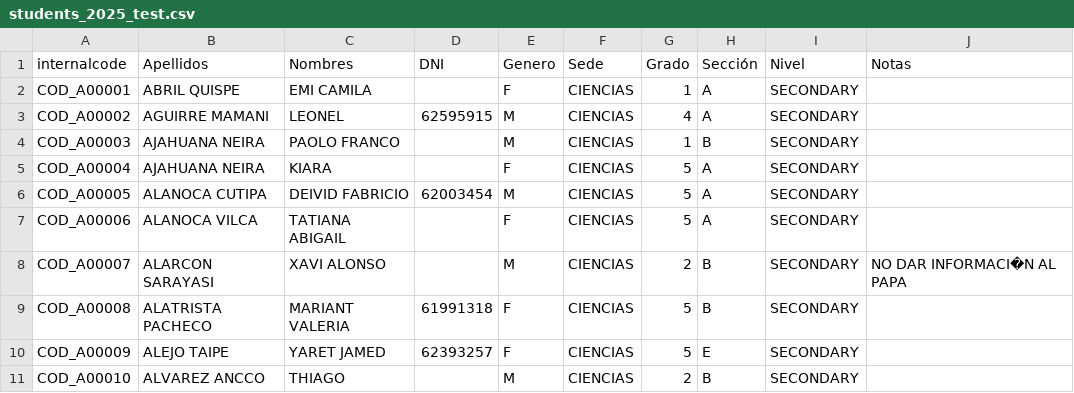
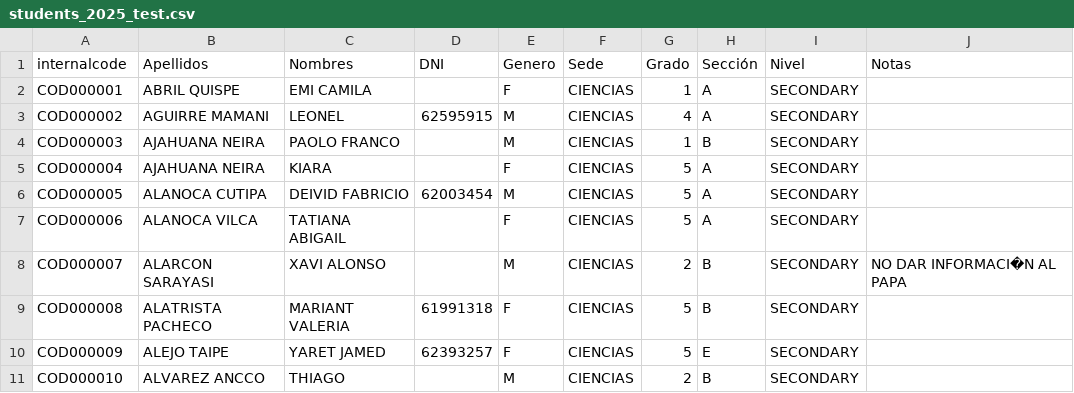
Before and after one commit to BackendCiencias/Dyone3.0-Backend, a CSV file: data/students_2025_test.csv, drawn as a sheet.

```diff
--- a/data/students_2025_test.csv
+++ b/data/students_2025_test.csv
@@ -1,11 +1,11 @@
 internalcode;Apellidos;Nombres;DNI;Genero;Sede;Grado;Sección;Nivel;Notas
-COD_A00001;ABRIL QUISPE;EMI CAMILA;;F;CIENCIAS;1;A;SECONDARY;
-COD_A00002;AGUIRRE MAMANI;LEONEL ;62595915;M;CIENCIAS;4;A;SECONDARY;
-COD_A00003;AJAHUANA NEIRA;PAOLO FRANCO;;M;CIENCIAS;1;B;SECONDARY;
-COD_A00004;AJAHUANA NEIRA;KIARA ;;F;CIENCIAS;5;A;SECONDARY;
-COD_A00005;ALANOCA CUTIPA;DEIVID FABRICIO;62003454;M;CIENCIAS;5;A;SECONDARY;
-COD_A00006;ALANOCA VILCA;TATIANA ABIGAIL;;F;CIENCIAS;5;A;SECONDARY;
-COD_A00007;ALARCON SARAYASI;XAVI ALONSO;;M;CIENCIAS;2;B;SECONDARY;NO DAR INFORMACI�N AL PAPA
-COD_A00008;ALATRISTA PACHECO;MARIANT VALERIA;61991318;F;CIENCIAS;5;B;SECONDARY;
-COD_A00009;ALEJO TAIPE;YARET JAMED;62393257;F;CIENCIAS;5;E;SECONDARY;
-COD_A00010;ALVAREZ ANCCO;THIAGO ;;M;CIENCIAS;2;B;SECONDARY;
+COD000001;ABRIL QUISPE;EMI CAMILA;;F;CIENCIAS;1;A;SECONDARY;
+COD000002;AGUIRRE MAMANI;LEONEL ;62595915;M;CIENCIAS;4;A;SECONDARY;
+COD000003;AJAHUANA NEIRA;PAOLO FRANCO;;M;CIENCIAS;1;B;SECONDARY;
+COD000004;AJAHUANA NEIRA;KIARA ;;F;CIENCIAS;5;A;SECONDARY;
+COD000005;ALANOCA CUTIPA;DEIVID FABRICIO;62003454;M;CIENCIAS;5;A;SECONDARY;
+COD000006;ALANOCA VILCA;TATIANA ABIGAIL;;F;CIENCIAS;5;A;SECONDARY;
+COD000007;ALARCON SARAYASI;XAVI ALONSO;;M;CIENCIAS;2;B;SECONDARY;NO DAR INFORMACI�N AL PAPA
+COD000008;ALATRISTA PACHECO;MARIANT VALERIA;61991318;F;CIENCIAS;5;B;SECONDARY;
+COD000009;ALEJO TAIPE;YARET JAMED;62393257;F;CIENCIAS;5;E;SECONDARY;
+COD000010;ALVAREZ ANCCO;THIAGO ;;M;CIENCIAS;2;B;SECONDARY;
```
Also changed, not shown: data/parents_test.csv, 1 other file.
